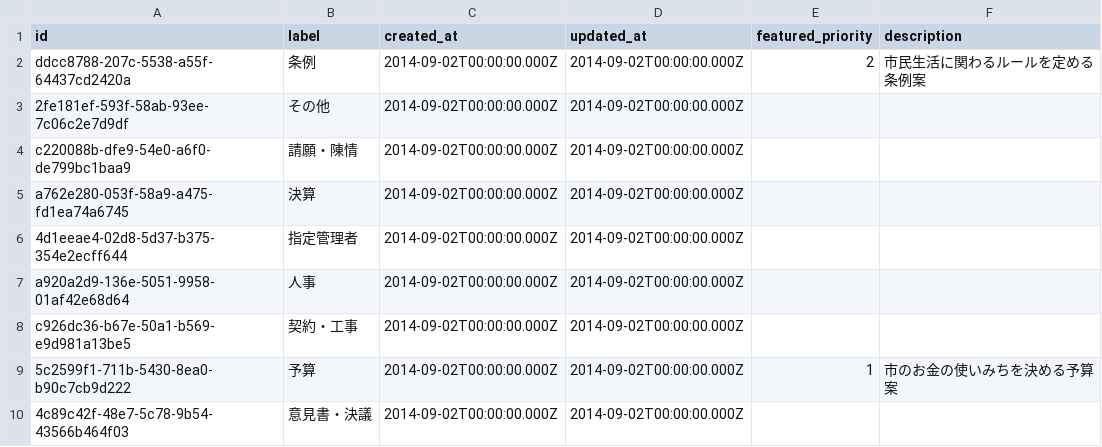
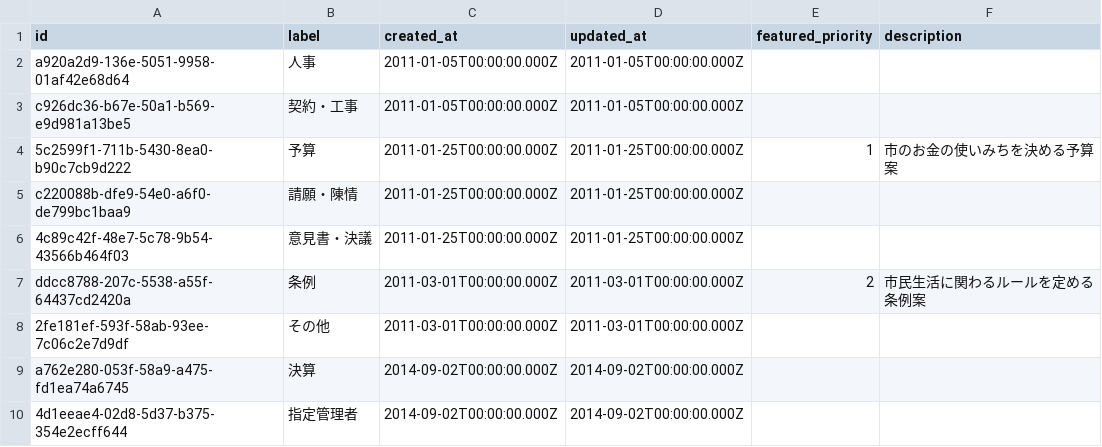
Before and after one commit to mirai-gikai-kasama-city/mirai-gikai-kasama, a CSV file: packages/seed/csv/data/tags_rows.csv, drawn as a sheet.

```diff
--- a/packages/seed/csv/data/tags_rows.csv
+++ b/packages/seed/csv/data/tags_rows.csv
@@ -1,10 +1,10 @@
 id,label,created_at,updated_at,featured_priority,description
-ddcc8788-207c-5538-a55f-64437cd2420a,条例,2014-09-02T00:00:00.000Z,2014-09-02T00:00:00.000Z,2,市民生活に関わるルールを定める条例案
-2fe181ef-593f-58ab-93ee-7c06c2e7d9df,その他,2014-09-02T00:00:00.000Z,2014-09-02T00:00:00.000Z,,
-c220088b-dfe9-54e0-a6f0-de799bc1baa9,請願・陳情,2014-09-02T00:00:00.000Z,2014-09-02T00:00:00.000Z,,
+a920a2d9-136e-5051-9958-01af42e68d64,人事,2011-01-05T00:00:00.000Z,2011-01-05T00:00:00.000Z,,
+c926dc36-b67e-50a1-b569-e9d981a13be5,契約・工事,2011-01-05T00:00:00.000Z,2011-01-05T00:00:00.000Z,,
+5c2599f1-711b-5430-8ea0-b90c7cb9d222,予算,2011-01-25T00:00:00.000Z,2011-01-25T00:00:00.000Z,1,市のお金の使いみちを決める予算案
+c220088b-dfe9-54e0-a6f0-de799bc1baa9,請願・陳情,2011-01-25T00:00:00.000Z,2011-01-25T00:00:00.000Z,,
+4c89c42f-48e7-5c78-9b54-43566b464f03,意見書・決議,2011-01-25T00:00:00.000Z,2011-01-25T00:00:00.000Z,,
+ddcc8788-207c-5538-a55f-64437cd2420a,条例,2011-03-01T00:00:00.000Z,2011-03-01T00:00:00.000Z,2,市民生活に関わるルールを定める条例案
+2fe181ef-593f-58ab-93ee-7c06c2e7d9df,その他,2011-03-01T00:00:00.000Z,2011-03-01T00:00:00.000Z,,
 a762e280-053f-58a9-a475-fd1ea74a6745,決算,2014-09-02T00:00:00.000Z,2014-09-02T00:00:00.000Z,,
 4d1eeae4-02d8-5d37-b375-354e2ecff644,指定管理者,2014-09-02T00:00:00.000Z,2014-09-02T00:00:00.000Z,,
-a920a2d9-136e-5051-9958-01af42e68d64,人事,2014-09-02T00:00:00.000Z,2014-09-02T00:00:00.000Z,,
-c926dc36-b67e-50a1-b569-e9d981a13be5,契約・工事,2014-09-02T00:00:00.000Z,2014-09-02T00:00:00.000Z,,
-5c2599f1-711b-5430-8ea0-b90c7cb9d222,予算,2014-09-02T00:00:00.000Z,2014-09-02T00:00:00.000Z,1,市のお金の使いみちを決める予算案
-4c89c42f-48e7-5c78-9b54-43566b464f03,意見書・決議,2014-09-02T00:00:00.000Z,2014-09-02T00:00:00.000Z,,
```
Also changed, not shown: packages/seed/csv/data/diet_sessions_rows.csv, 8 other files.
